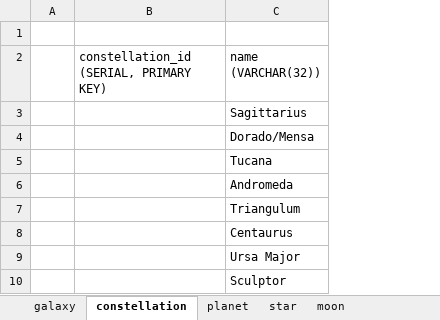
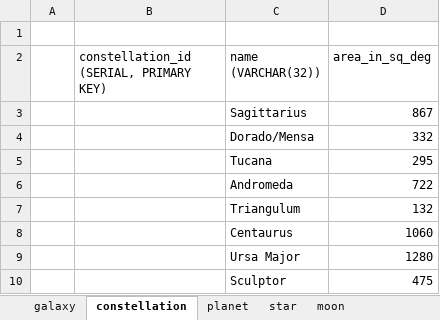
Before and after one commit to tadashibashi/fcc-postgres-universe, an Excel workbook: universe.xlsx, sheet constellation, drawn as a sheet; values as stored, in another font and other column widths than the file's, no borders; the diff names each change by its address in the sheet, - before the commit and + after, or states it on an @@ line.

```diff
--- a/universe.xlsx (sheet constellation)
+++ b/universe.xlsx (sheet constellation)
+column D (area_in_sq_deg), rows 3-10: 867 | 332 | 295 | 722 | 132 | 1060 | 1280 | 475
```
Also changed, not shown: sheet planet, sheet star, sheet moon, sheet galaxy, 1 other file.
